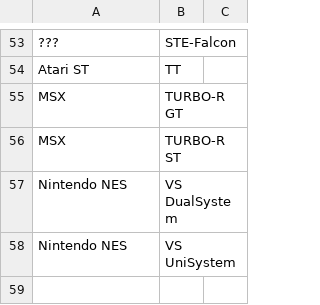
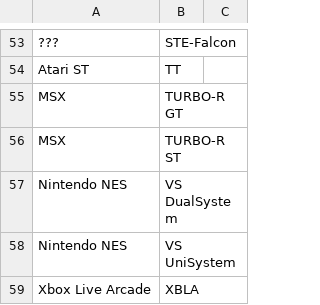
Before and after one commit to xparr76/RomManager, a CSV file: resources/code_system.csv, drawn as a sheet; only a part is shown, gaps mark what is left out.

```diff
--- a/resources/code_system.csv
+++ b/resources/code_system.csv
@@ -58 +58,2 @@ Nintendo NES|VS DualSystem|
 Nintendo NES|VS UniSystem|
+Xbox Live Arcade|XBLA|
```
Also changed, not shown: 5 other files.
